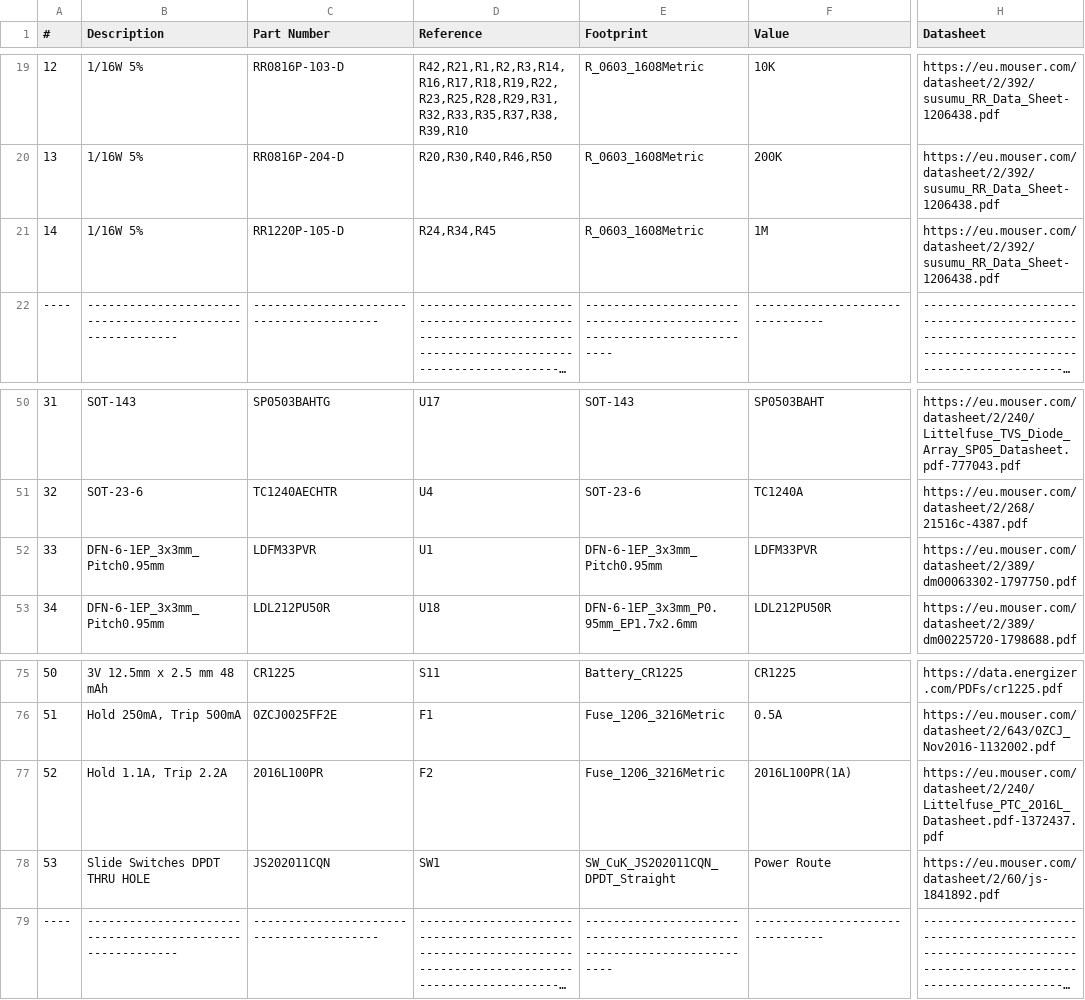
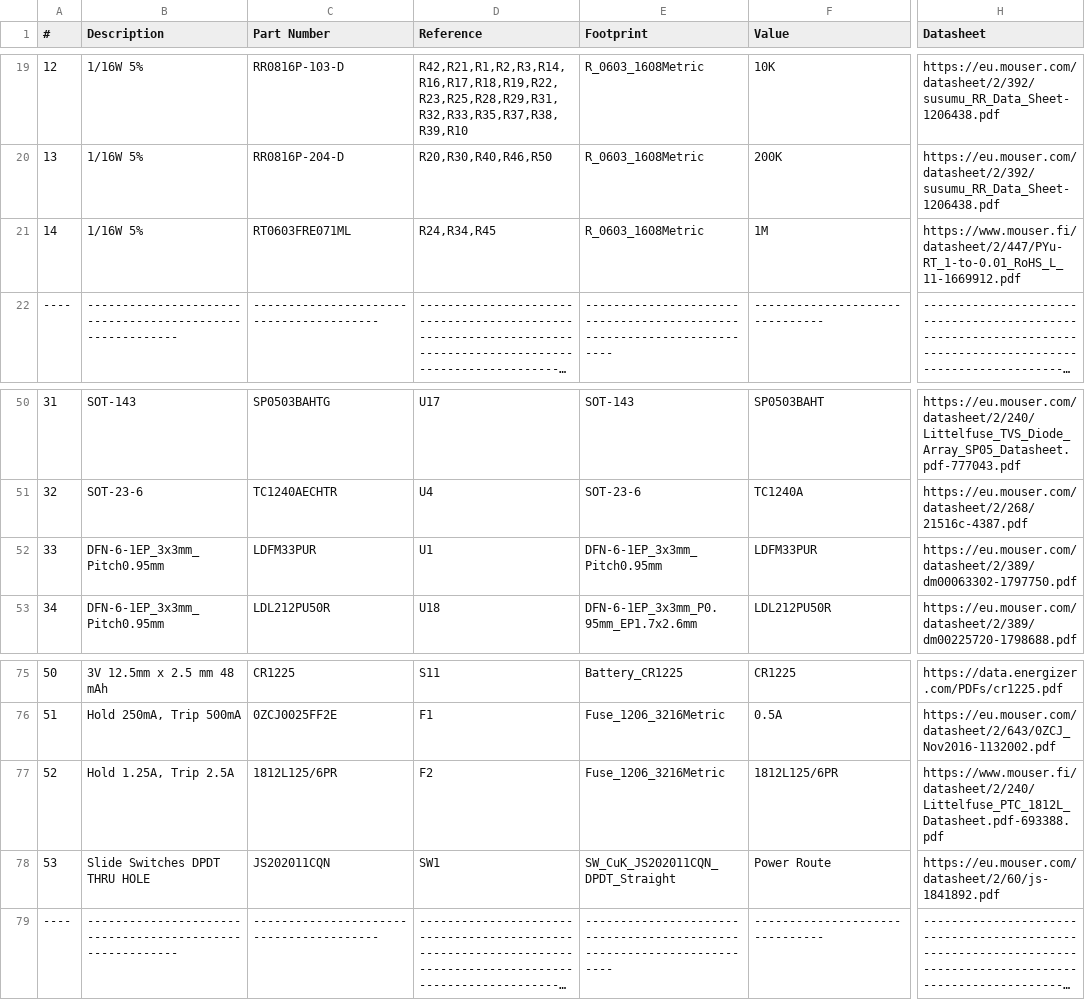
Before and after one commit to fossasia/pslab-hardware, a CSV file: docs/components/PSLab_Bill_Of_Materials.csv, drawn as a sheet; only a part is shown, gaps mark what is left out; long unchanged cells end in …; the diff names each change by its address in the sheet, - before the commit and + after, or states it on an @@ line.

Commit message:
fix: updated bom with correct footprints

```diff
--- a/docs/components/PSLab_Bill_Of_Materials.csv
+++ b/docs/components/PSLab_Bill_Of_Materials.csv
-C21 (Part Number): RR1220P-105-D
+C21 (Part Number): RT0603FRE071ML
-H21 (Datasheet): https://eu.mouser.com/datasheet/2/392/susumu_RR_Data_Sheet-1206438.pdf
+H21 (Datasheet): https://www.mouser.fi/datasheet/2/447/PYu-RT_1-to-0.01_RoHS_L_11-1669912.pdf
-C52 (Part Number): LDFM33PVR
+C52 (Part Number): LDFM33PUR
-F52 (Value): LDFM33PVR
+F52 (Value): LDFM33PUR
-B77 (Description): Hold 1.1A, Trip 2.2A
+B77 (Description): Hold 1.25A, Trip 2.5A
-C77 (Part Number): 2016L100PR
+C77 (Part Number): 1812L125/6PR
-F77 (Value): 2016L100PR(1A)
+F77 (Value): 1812L125/6PR
-H77 (Datasheet): https://eu.mouser.com/datasheet/2/240/Littelfuse_PTC_2016L_Datasheet.pdf-1372437.pdf
+H77 (Datasheet): https://www.mouser.fi/datasheet/2/240/Littelfuse_PTC_1812L_Datasheet.pdf-693388.pdf
```
Also changed, not shown: 21 other files.
